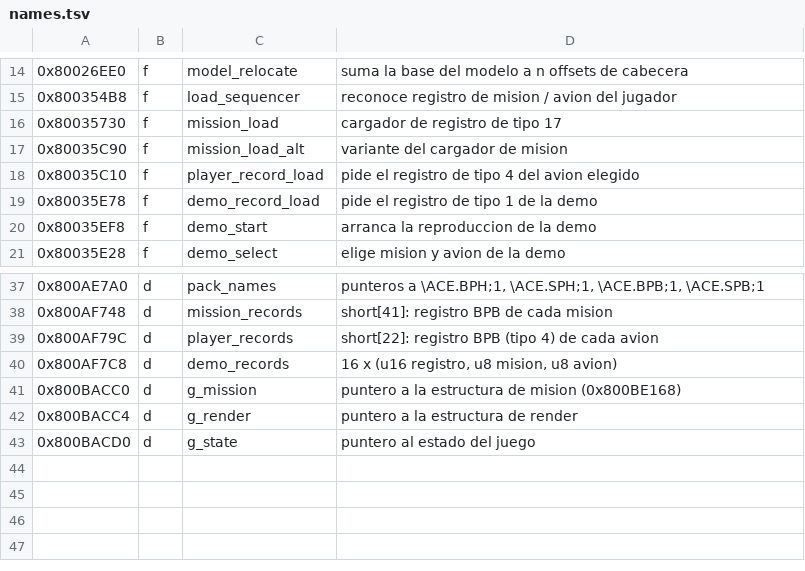
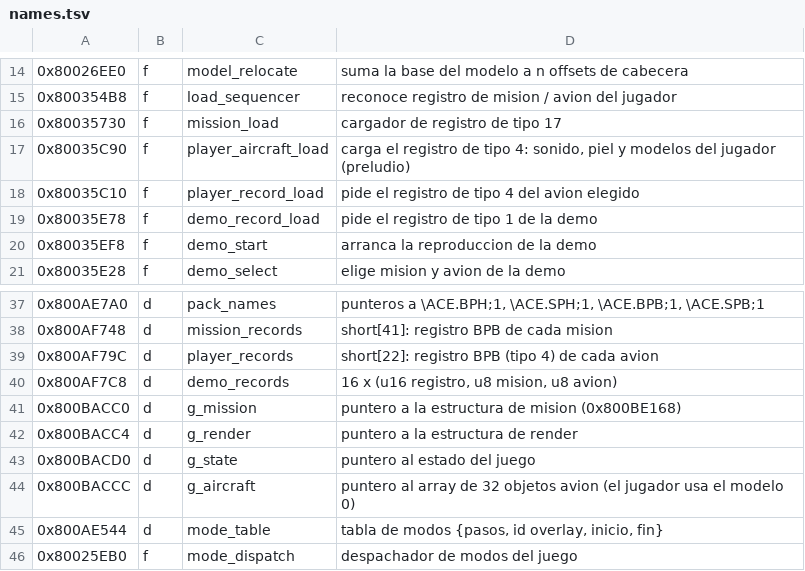
Before and after one commit to vzepec/ac3-decomp, a TSV file: tools/ghidra/names.tsv, drawn as a sheet; only a part is shown, gaps mark what is left out.

```diff
--- a/tools/ghidra/names.tsv
+++ b/tools/ghidra/names.tsv
@@ -16,3 +16,3 @@
 0x80035730	f	mission_load	cargador de registro de tipo 17
-0x80035C90	f	mission_load_alt	variante del cargador de mision
+0x80035C90	f	player_aircraft_load	carga el registro de tipo 4: sonido, piel y modelos del jugador (preludio)
 0x80035C10	f	player_record_load	pide el registro de tipo 4 del avion elegido
@@ -43 +43,4 @@
 0x800BACD0	d	g_state	puntero al estado del juego
+0x800BACCC	d	g_aircraft	puntero al array de 32 objetos avion (el jugador usa el modelo 0)
+0x800AE544	d	mode_table	tabla de modos {pasos, id overlay, inicio, fin}
+0x80025EB0	f	mode_dispatch	despachador de modos del juego
```
Also changed, not shown: 7 other files.
